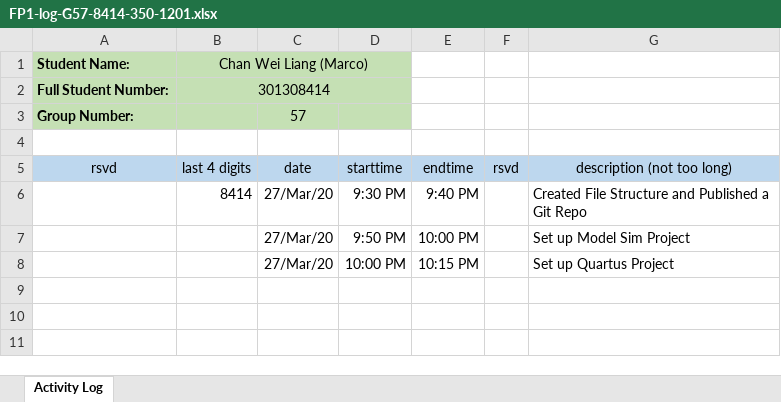
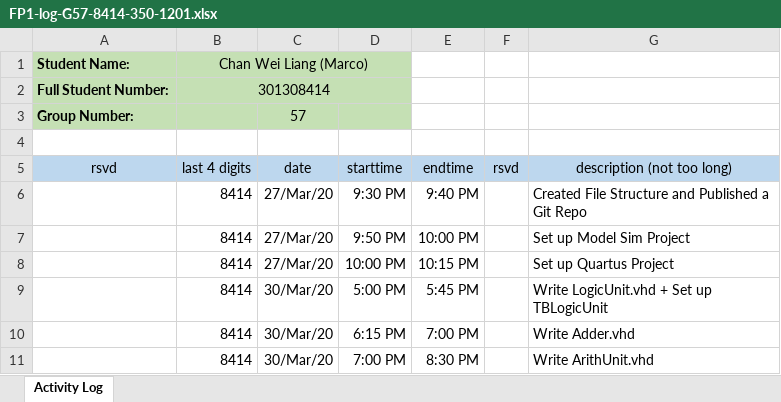
Before and after one commit to Spenny1068/ENSC350FP, an Excel workbook: Exu/Documentation/FP1-log-G57-8414-350-1201.xlsx, sheet Activity Log, drawn as a sheet; values as stored, in another font and other column widths than the file's, no borders; the diff names each change by its address in the sheet, - before the commit and + after, or states it on an @@ line.

Commit message:
Added ArithUnit and Adder
-"do FunctionalLogicUnit.do" fails

```diff
--- a/Exu/Documentation/FP1-log-G57-8414-350-1201.xlsx (sheet Activity Log)
+++ b/Exu/Documentation/FP1-log-G57-8414-350-1201.xlsx (sheet Activity Log)
-B7:B8 (last 4 digits): (empty)
+B7:B8 (last 4 digits): 8414
+row 9:  | 8414 | 30/Mar/20 | 5:00 PM | 5:45 PM |  | Write LogicUnit.vhd + Set up TBLogicUnit
+row 10:  | 8414 | 30/Mar/20 | 6:15 PM | 7:00 PM |  | Write Adder.vhd
+row 11:  | 8414 | 30/Mar/20 | 7:00 PM | 8:30 PM |  | Write ArithUnit.vhd
```
Also changed, not shown: 21 other files.
